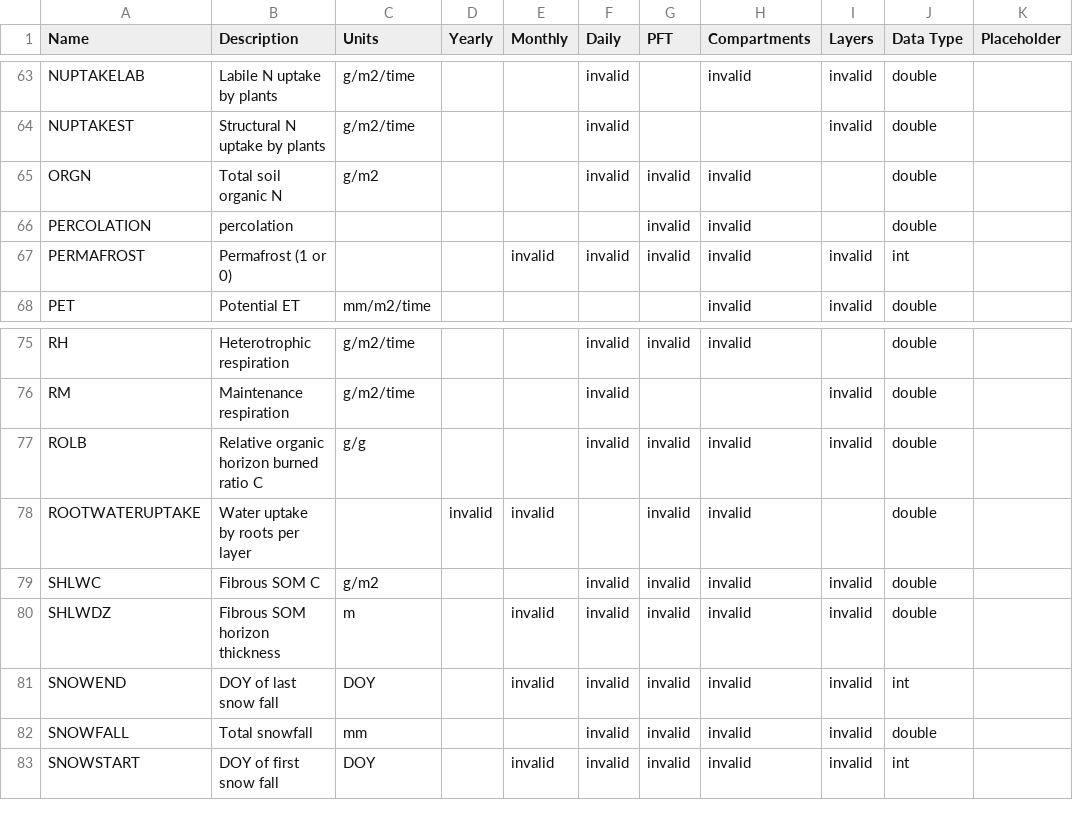
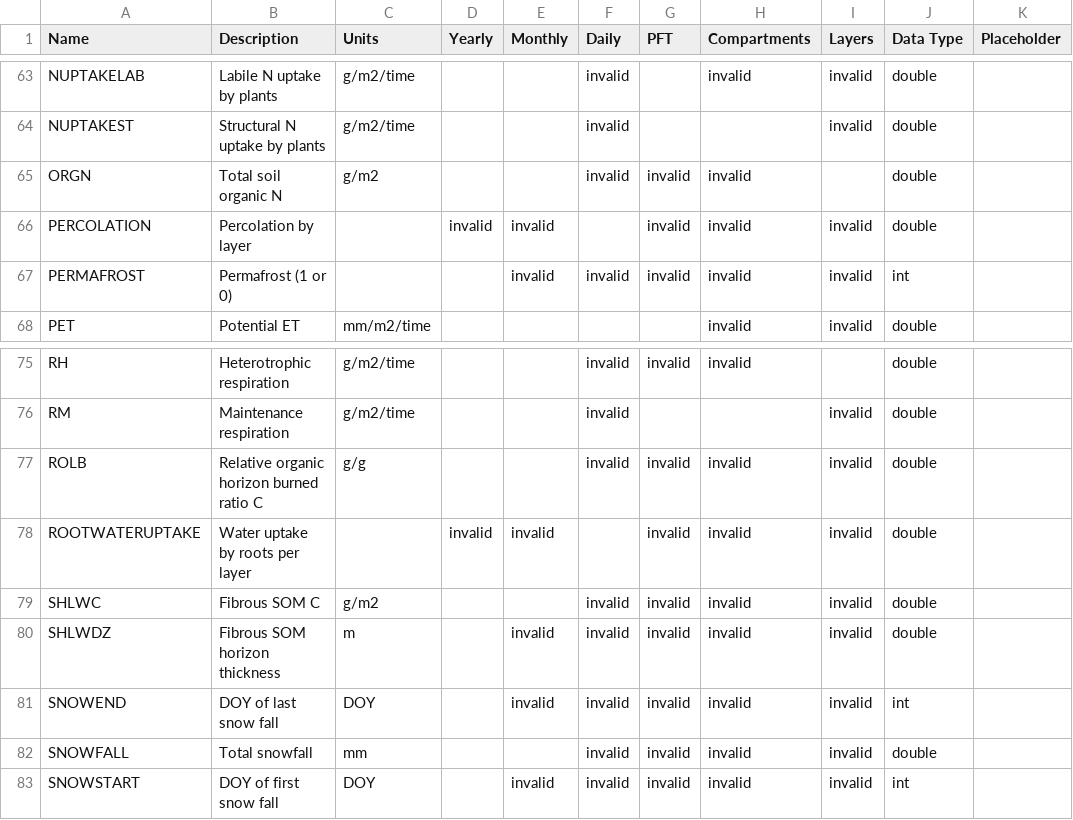
Before and after one commit to uaf-arctic-eco-modeling/dvm-dos-tem, a CSV file: config/output_spec.csv, drawn as a sheet; only a part is shown, gaps mark what is left out.

Commit message:
Forces PERCOLATION and ROOTWATERUPTAKE to be output by layer

```diff
--- a/config/output_spec.csv
+++ b/config/output_spec.csv
@@ -65,3 +65,3 @@ NUPTAKEST,Structural N uptake by plants,g/m2/time,,,invalid,,,invalid,double,
 ORGN,Total soil organic N,g/m2,,,invalid,invalid,invalid,,double,
-PERCOLATION,percolation,,,,,invalid,invalid,,double,
+PERCOLATION,Percolation by layer,,invalid,invalid,,invalid,invalid,invalid,double,
 PERMAFROST,Permafrost (1 or 0),,,invalid,invalid,invalid,invalid,invalid,int,
@@ -77,3 +77,3 @@ RM,Maintenance respiration,g/m2/time,,,invalid,,,invalid,double,
 ROLB,Relative organic horizon burned ratio C,g/g,,,invalid,invalid,invalid,invalid,double,
-ROOTWATERUPTAKE,Water uptake by roots per layer,,invalid,invalid,,invalid,invalid,,double,
+ROOTWATERUPTAKE,Water uptake by roots per layer,,invalid,invalid,,invalid,invalid,invalid,double,
 SHLWC,Fibrous SOM C,g/m2,,,invalid,invalid,invalid,invalid,double,
```
Also changed, not shown: 1 other file.
